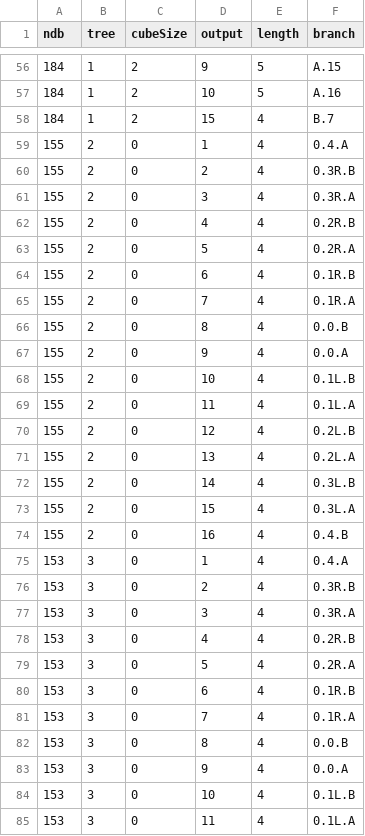
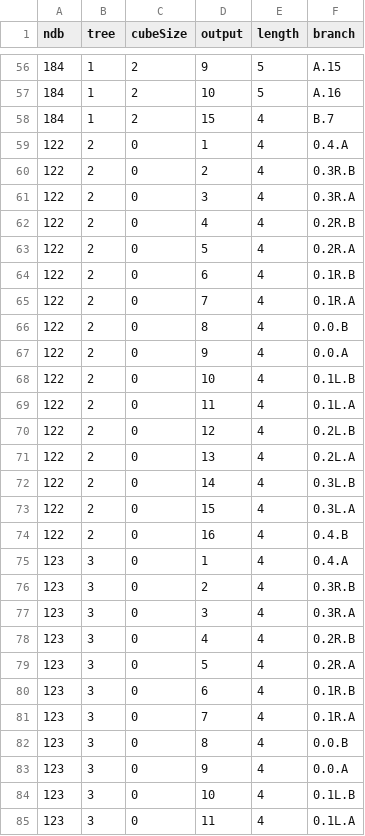
Before and after one commit to squaredproject/Entwined, a CSV file: chromatik/installations/ggp-2022/tree_branches.csv, drawn as a sheet; only a part is shown, gaps mark what is left out; the diff covers the shown part only.

```diff
--- a/chromatik/installations/ggp-2022/tree_branches.csv
+++ b/chromatik/installations/ggp-2022/tree_branches.csv
@@ -58,28 +58,28 @@ ndb,tree,cubeSize,output,length,branch
 184,1,2,15,4,B.7
-155,2,0,1,4,0.4.A
-155,2,0,2,4,0.3R.B
-155,2,0,3,4,0.3R.A
-155,2,0,4,4,0.2R.B
-155,2,0,5,4,0.2R.A
-155,2,0,6,4,0.1R.B
-155,2,0,7,4,0.1R.A
-155,2,0,8,4,0.0.B
-155,2,0,9,4,0.0.A
-155,2,0,10,4,0.1L.B
-155,2,0,11,4,0.1L.A
-155,2,0,12,4,0.2L.B
-155,2,0,13,4,0.2L.A
-155,2,0,14,4,0.3L.B
-155,2,0,15,4,0.3L.A
-155,2,0,16,4,0.4.B
-153,3,0,1,4,0.4.A
-153,3,0,2,4,0.3R.B
-153,3,0,3,4,0.3R.A
-153,3,0,4,4,0.2R.B
-153,3,0,5,4,0.2R.A
-153,3,0,6,4,0.1R.B
-153,3,0,7,4,0.1R.A
-153,3,0,8,4,0.0.B
-153,3,0,9,4,0.0.A
-153,3,0,10,4,0.1L.B
-153,3,0,11,4,0.1L.A
+122,2,0,1,4,0.4.A
+122,2,0,2,4,0.3R.B
+122,2,0,3,4,0.3R.A
+122,2,0,4,4,0.2R.B
+122,2,0,5,4,0.2R.A
+122,2,0,6,4,0.1R.B
+122,2,0,7,4,0.1R.A
+122,2,0,8,4,0.0.B
+122,2,0,9,4,0.0.A
+122,2,0,10,4,0.1L.B
+122,2,0,11,4,0.1L.A
+122,2,0,12,4,0.2L.B
+122,2,0,13,4,0.2L.A
+122,2,0,14,4,0.3L.B
+122,2,0,15,4,0.3L.A
+122,2,0,16,4,0.4.B
+123,3,0,1,4,0.4.A
+123,3,0,2,4,0.3R.B
+123,3,0,3,4,0.3R.A
+123,3,0,4,4,0.2R.B
+123,3,0,5,4,0.2R.A
+123,3,0,6,4,0.1R.B
+123,3,0,7,4,0.1R.A
+123,3,0,8,4,0.0.B
+123,3,0,9,4,0.0.A
+123,3,0,10,4,0.1L.B
+123,3,0,11,4,0.1L.A
```
Also changed, not shown: 53 edited cells elsewhere in this file, 3 other files.
